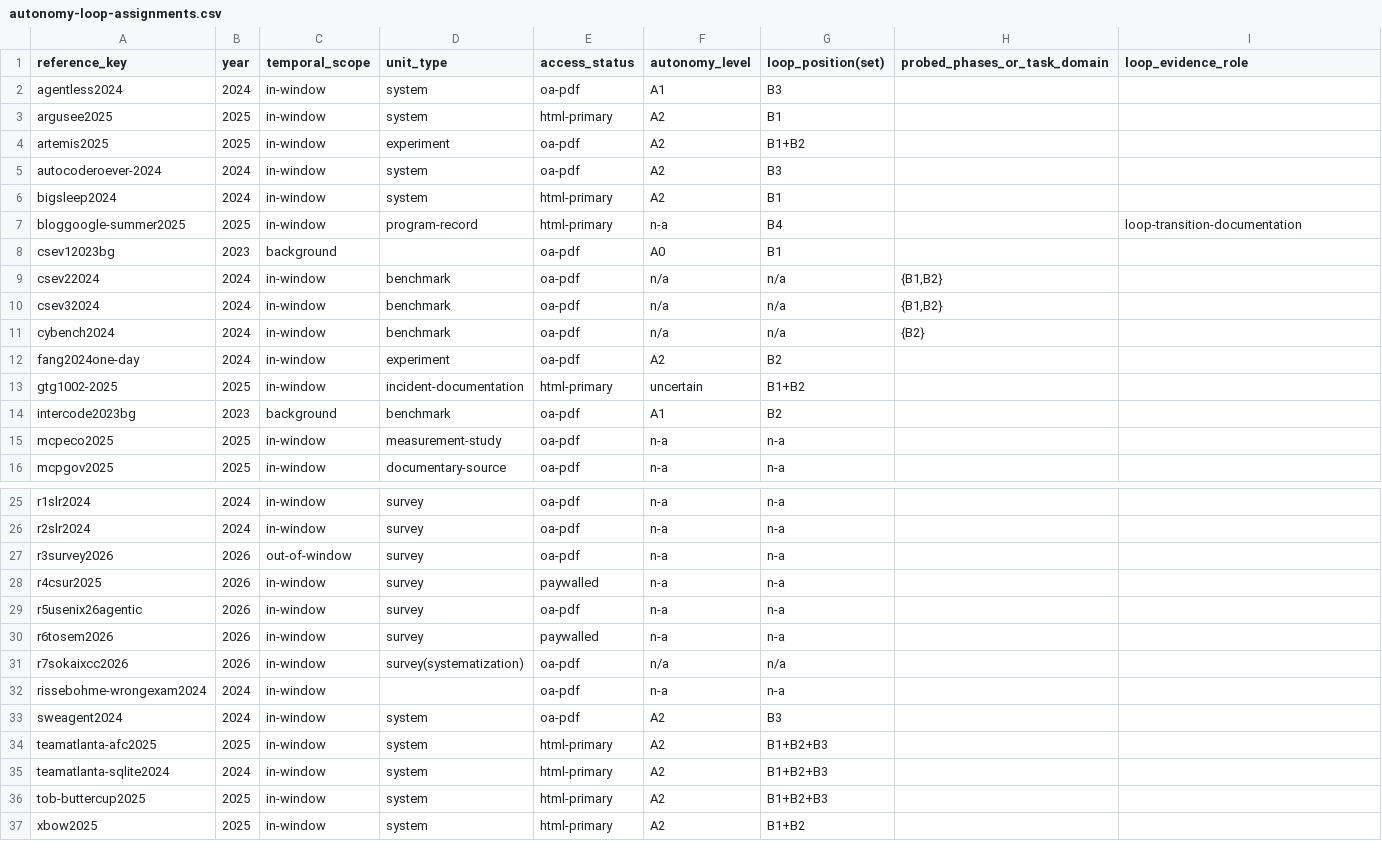
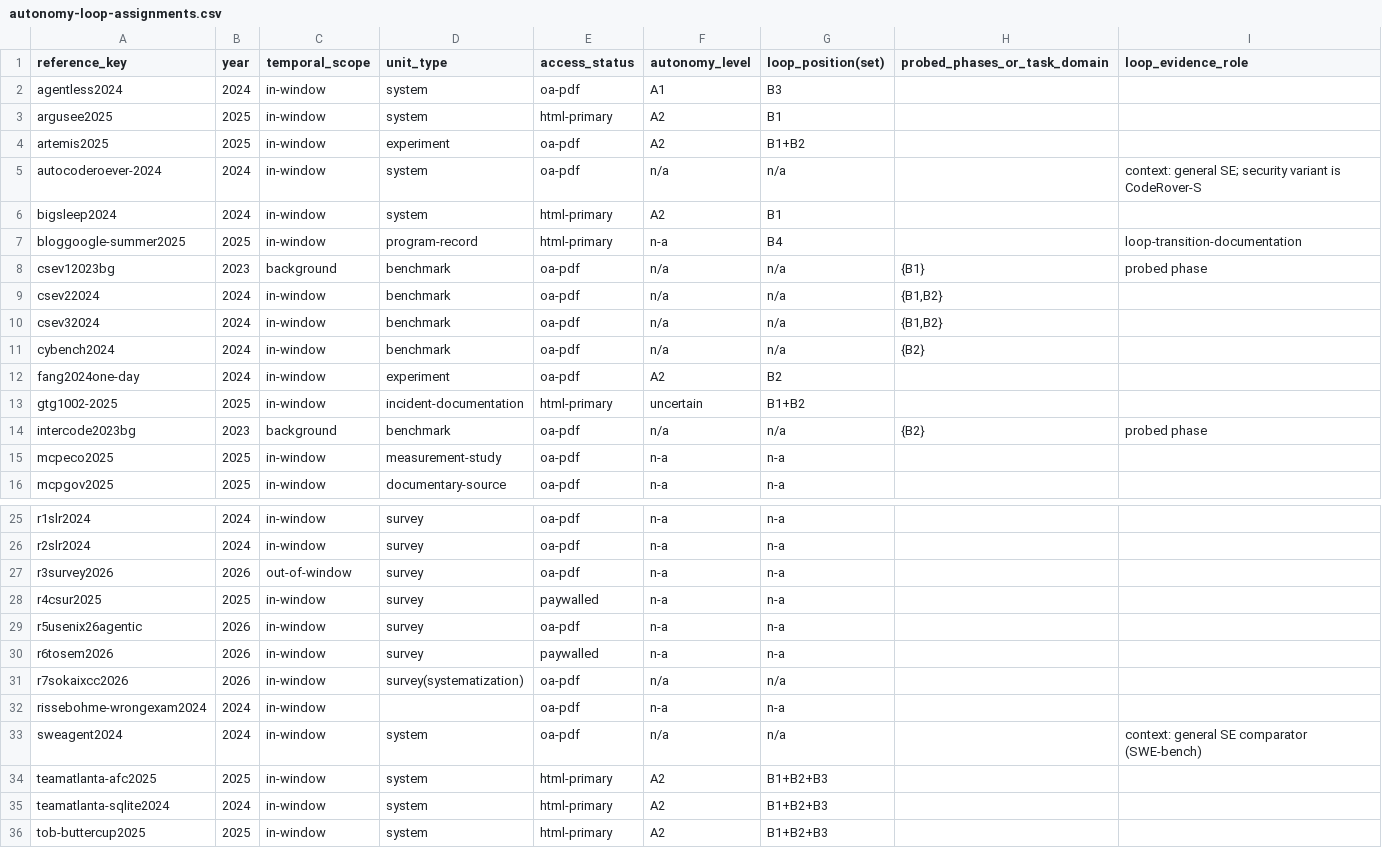
Before and after one commit to Nixon-H/The-Red-Queen-Runs-on-LLMs, a CSV file: evidence/autonomy-loop-assignments.csv, drawn as a sheet; only a part is shown, gaps mark what is left out; the shorter side is filled out with more unchanged rows.

Commit message:
Freeze manuscript: Red Queen Runs on LLMs - final audit-clean version
- Fix all forensic audit issues: 36=12+2+2+2+18 counts, harness hedging, A3 strict definition, validity 86.7%/40%/7% qualifiers, etc.
- Align arXiv dates to venues with notes, fix FIG2 B3 to CodeRover-S only, caption 12+2
- 60-second senior test: title+abstract+Fig1+Table1 contributions visible on p1-2
- Bibliography 71/71 196 instances E=0, tables/figures visual ambiguity cleared
- Build OK 347197 bytes 20pp

```diff
--- a/evidence/autonomy-loop-assignments.csv
+++ b/evidence/autonomy-loop-assignments.csv
@@ -4,6 +4,6 @@ argusee2025,2025,in-window,system,html-primary,A2,B1,,
 artemis2025,2025,in-window,experiment,oa-pdf,A2,B1+B2,,
-autocoderoever-2024,2024,in-window,system,oa-pdf,A2,B3,,
+autocoderoever-2024,2024,in-window,system,oa-pdf,n/a,n/a,,context: general SE; security variant is CodeRover-S
 bigsleep2024,2024,in-window,system,html-primary,A2,B1,,
 bloggoogle-summer2025,2025,in-window,program-record,html-primary,n-a,B4,,loop-transition-documentation
-csev12023bg,2023,background,,oa-pdf,A0,B1,,
+csev12023bg,2023,background,benchmark,oa-pdf,n/a,n/a,"{B1}",probed phase
 csev22024,2024,in-window,benchmark,oa-pdf,n/a,n/a,"{B1,B2}",
@@ -13,3 +13,3 @@ fang2024one-day,2024,in-window,experiment,oa-pdf,A2,B2,,
 gtg1002-2025,2025,in-window,incident-documentation,html-primary,uncertain,B1+B2,,
-intercode2023bg,2023,background,benchmark,oa-pdf,A1,B2,,
+intercode2023bg,2023,background,benchmark,oa-pdf,n/a,n/a,"{B2}",probed phase
 mcpeco2025,2025,in-window,measurement-study,oa-pdf,n-a,n-a,,
@@ -27,3 +27,3 @@ r2slr2024,2024,in-window,survey,oa-pdf,n-a,n-a,,
 r3survey2026,2026,out-of-window,survey,oa-pdf,n-a,n-a,,
-r4csur2025,2026,in-window,survey,paywalled,n-a,n-a,,
+r4csur2025,2025,in-window,survey,paywalled,n-a,n-a,,
 r5usenix26agentic,2026,in-window,survey,oa-pdf,n-a,n-a,,
@@ -32,3 +32,3 @@ r7sokaixcc2026,2026,in-window,survey(systematization),oa-pdf,n/a,n/a,,
 rissebohme-wrongexam2024,2024,in-window,,oa-pdf,n-a,n-a,,
-sweagent2024,2024,in-window,system,oa-pdf,A2,B3,,
+sweagent2024,2024,in-window,system,oa-pdf,n/a,n/a,,context: general SE comparator (SWE-bench)
 teamatlanta-afc2025,2025,in-window,system,html-primary,A2,B1+B2+B3,,
```
Also changed, not shown: 7 other files.
